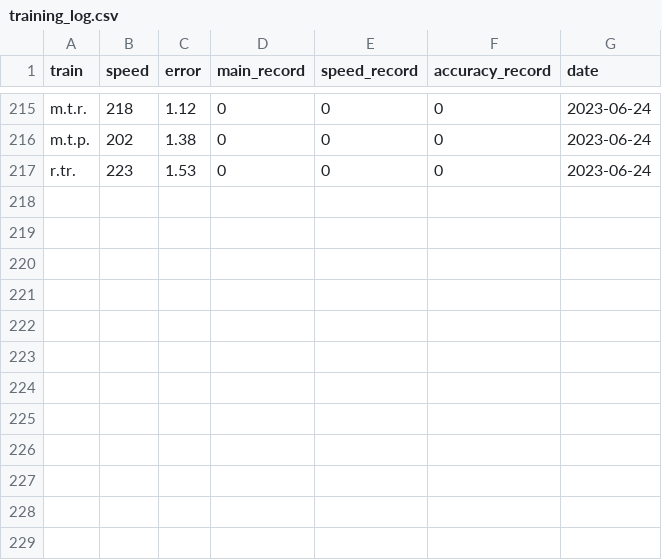
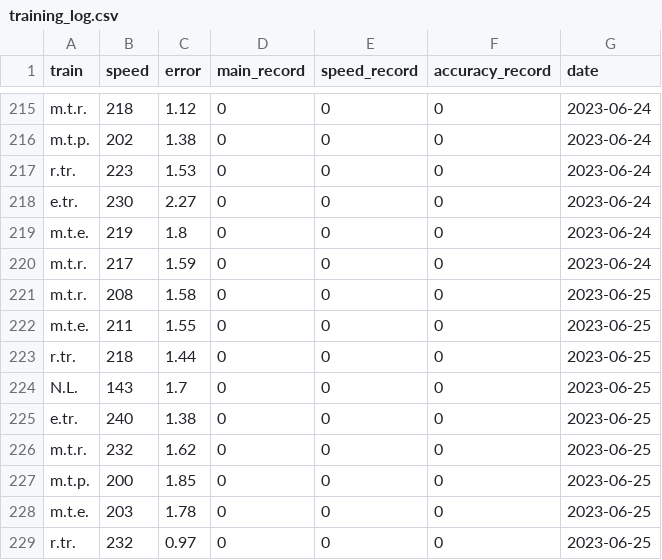
Before and after one commit to Athelbiban/learner, a CSV file: heap/training log/training_log.csv, drawn as a sheet; only a part is shown, gaps mark what is left out.

Commit message:
ref: training_log.py
    разделил функцию на две с целью универсальности кода
    + upd training_log.csv

```diff
--- a/heap/training log/training_log.csv
+++ b/heap/training log/training_log.csv
@@ -217 +217,13 @@ m.t.p.,202,1.38,0,0,0,2023-06-24
 r.tr.,223,1.53,0,0,0,2023-06-24
+e.tr.,230,2.27,0,0,0,2023-06-24
+m.t.e.,219,1.8,0,0,0,2023-06-24
+m.t.r.,217,1.59,0,0,0,2023-06-24
+m.t.r.,208,1.58,0,0,0,2023-06-25
+m.t.e.,211,1.55,0,0,0,2023-06-25
+r.tr.,218,1.44,0,0,0,2023-06-25
+N.L.,143,1.7,0,0,0,2023-06-25
+e.tr.,240,1.38,0,0,0,2023-06-25
+m.t.r.,232,1.62,0,0,0,2023-06-25
+m.t.p.,200,1.85,0,0,0,2023-06-25
+m.t.e.,203,1.78,0,0,0,2023-06-25
+r.tr.,232,0.97,0,0,0,2023-06-25
```
Also changed, not shown: 1 other file.
